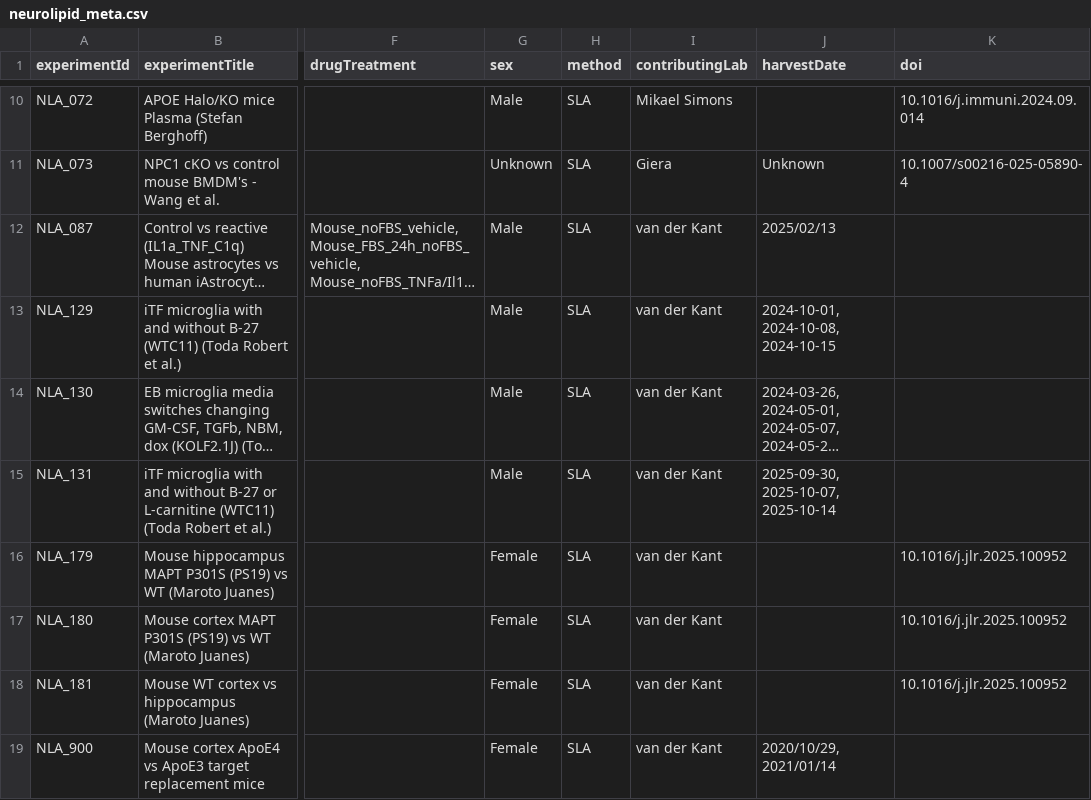
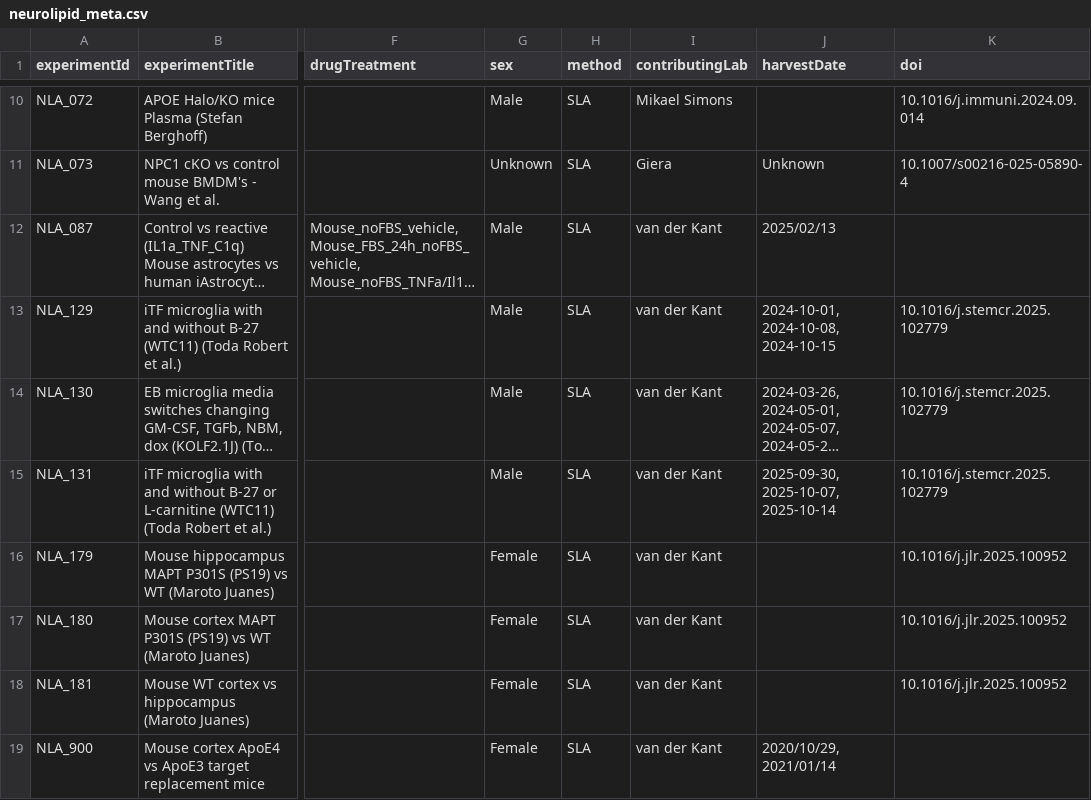
Before and after one commit to CPM-Metabolomics-Lipidomics/neurolipidatlas, a CSV file: neurolipid_meta.csv, drawn as a sheet; only a part is shown, gaps mark what is left out; long unchanged cells end in …; the diff names each change by its address in the sheet, - before the commit and + after, or states it on an @@ line.

Commit message:
Added DOI to Aiko data sets.

```diff
--- a/neurolipid_meta.csv
+++ b/neurolipid_meta.csv
-K13:K15 (doi): (empty)
+K13:K15 (doi): 10.1016/j.stemcr.2025.102779
```
